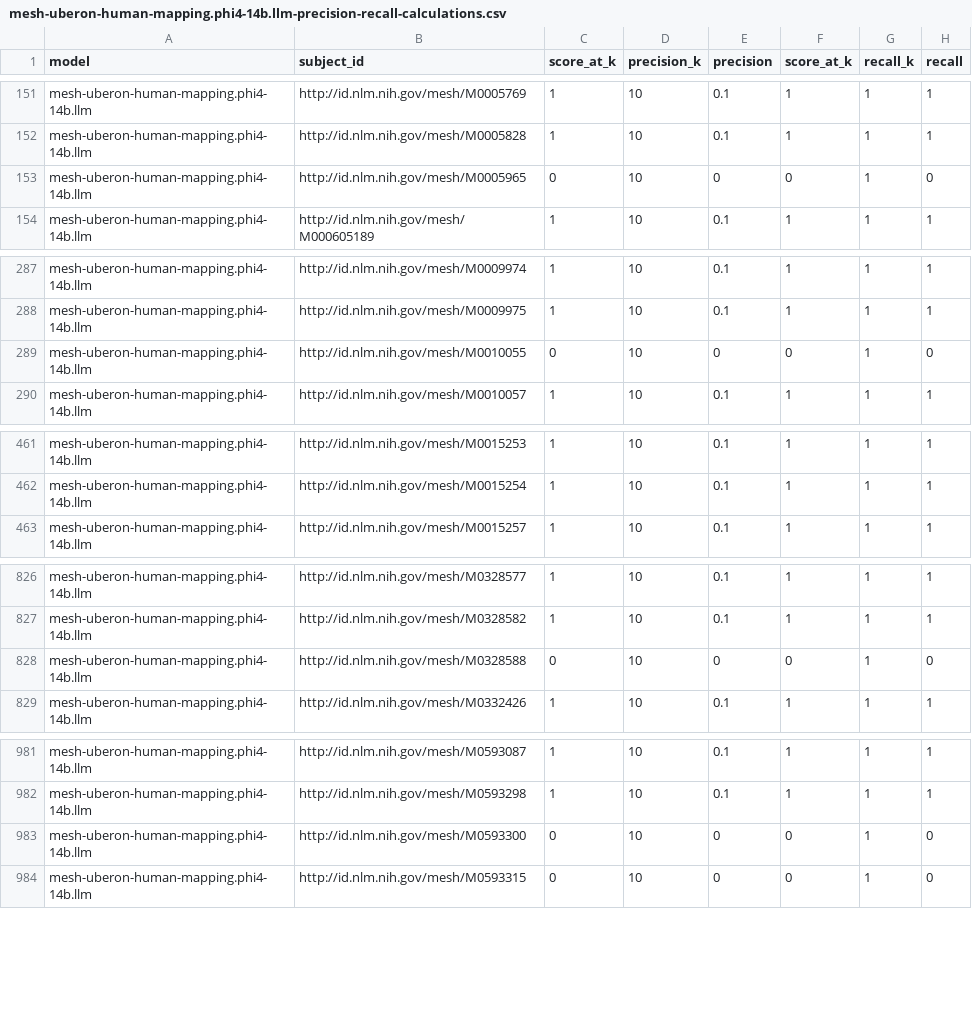
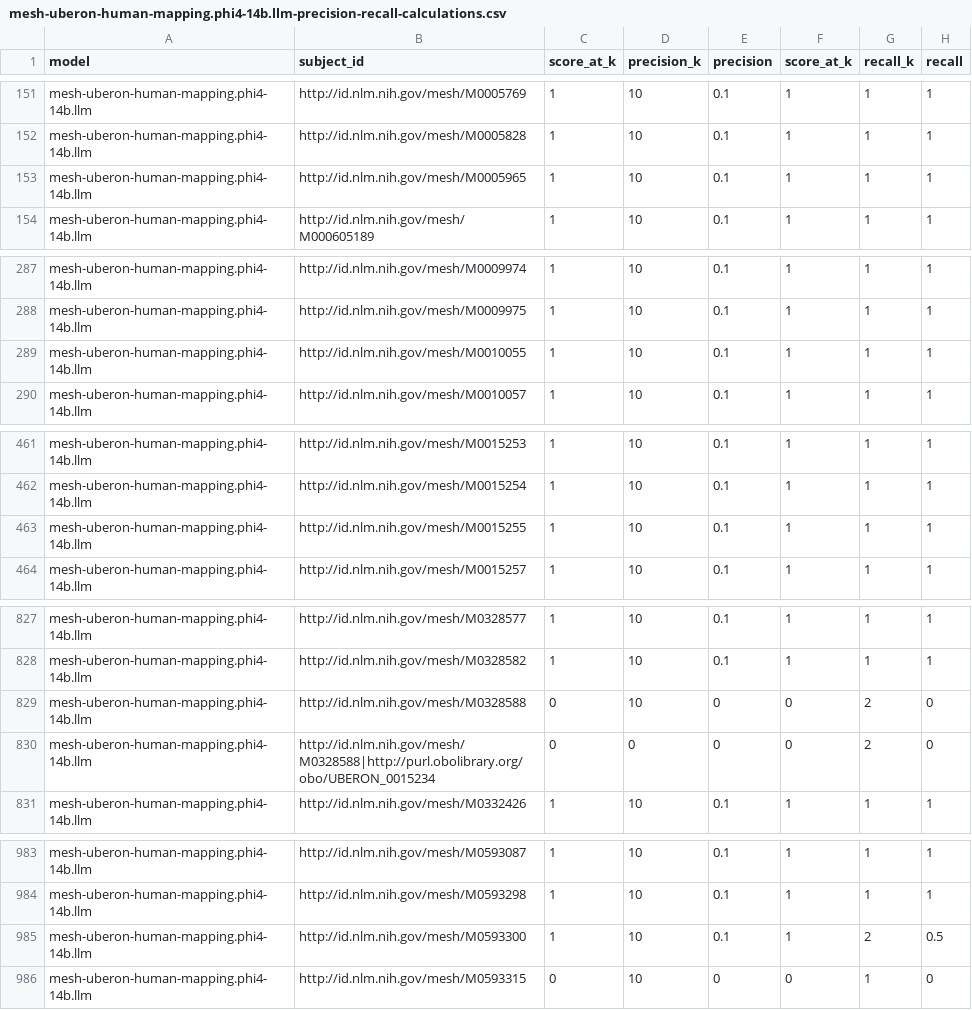
Before and after one commit to cns-iu/onto-llm-mapping, a CSV file: validation/mesh-uberon-human/v0.0.1/results/mesh-uberon-human-mapping.phi4-14b.llm-precision-recall-calculations.csv, drawn as a sheet; only a part is shown, gaps mark what is left out; the diff covers the shown part only.

```diff
--- a/validation/mesh-uberon-human/v0.0.1/results/mesh-uberon-human-mapping.phi4-14b.llm-precision-recall-calculations.csv
+++ b/validation/mesh-uberon-human/v0.0.1/results/mesh-uberon-human-mapping.phi4-14b.llm-precision-recall-calculations.csv
@@ -152,3 +152,3 @@
 "mesh-uberon-human-mapping.phi4-14b.llm","http://id.nlm.nih.gov/mesh/M0005828",1,10,0.1,1,1,1
-"mesh-uberon-human-mapping.phi4-14b.llm","http://id.nlm.nih.gov/mesh/M0005965",0,10,0,0,1,0
+"mesh-uberon-human-mapping.phi4-14b.llm","http://id.nlm.nih.gov/mesh/M0005965",1,10,0.1,1,1,1
 "mesh-uberon-human-mapping.phi4-14b.llm","http://id.nlm.nih.gov/mesh/M000605189",1,10,0.1,1,1,1
@@ -288,3 +288,3 @@
 "mesh-uberon-human-mapping.phi4-14b.llm","http://id.nlm.nih.gov/mesh/M0009975",1,10,0.1,1,1,1
-"mesh-uberon-human-mapping.phi4-14b.llm","http://id.nlm.nih.gov/mesh/M0010055",0,10,0,0,1,0
+"mesh-uberon-human-mapping.phi4-14b.llm","http://id.nlm.nih.gov/mesh/M0010055",1,10,0.1,1,1,1
 "mesh-uberon-human-mapping.phi4-14b.llm","http://id.nlm.nih.gov/mesh/M0010057",1,10,0.1,1,1,1
@@ -462,2 +462,3 @@
 "mesh-uberon-human-mapping.phi4-14b.llm","http://id.nlm.nih.gov/mesh/M0015254",1,10,0.1,1,1,1
+"mesh-uberon-human-mapping.phi4-14b.llm","http://id.nlm.nih.gov/mesh/M0015255",1,10,0.1,1,1,1
 "mesh-uberon-human-mapping.phi4-14b.llm","http://id.nlm.nih.gov/mesh/M0015257",1,10,0.1,1,1,1
@@ -827,3 +828,4 @@
 "mesh-uberon-human-mapping.phi4-14b.llm","http://id.nlm.nih.gov/mesh/M0328582",1,10,0.1,1,1,1
-"mesh-uberon-human-mapping.phi4-14b.llm","http://id.nlm.nih.gov/mesh/M0328588",0,10,0,0,1,0
+"mesh-uberon-human-mapping.phi4-14b.llm","http://id.nlm.nih.gov/mesh/M0328588",0,10,0,0,2,0
+"mesh-uberon-human-mapping.phi4-14b.llm","http://id.nlm.nih.gov/mesh/M0328588|http://purl.obolibrary.org/obo/UBERON_0015234",0,0,0,0,2,0
 "mesh-uberon-human-mapping.phi4-14b.llm","http://id.nlm.nih.gov/mesh/M0332426",1,10,0.1,1,1,1
@@ -982,3 +984,3 @@
 "mesh-uberon-human-mapping.phi4-14b.llm","http://id.nlm.nih.gov/mesh/M0593298",1,10,0.1,1,1,1
-"mesh-uberon-human-mapping.phi4-14b.llm","http://id.nlm.nih.gov/mesh/M0593300",0,10,0,0,1,0
+"mesh-uberon-human-mapping.phi4-14b.llm","http://id.nlm.nih.gov/mesh/M0593300",1,10,0.1,1,2,0.5
 "mesh-uberon-human-mapping.phi4-14b.llm","http://id.nlm.nih.gov/mesh/M0593315",0,10,0,0,1,0
```
Also changed, not shown: 17 edited cells elsewhere in this file, validation/mesh-uberon-human/v0.0.1/results/mesh-uberon-human-mapping.curategpt.sssom.csv-precision-recall-calculations.csv, validation/mesh-uberon-human/v0.0.1/results/mesh-uberon-human-mapping.desc-concept-reciprocal-recall-calculations.csv, 14 other files.
